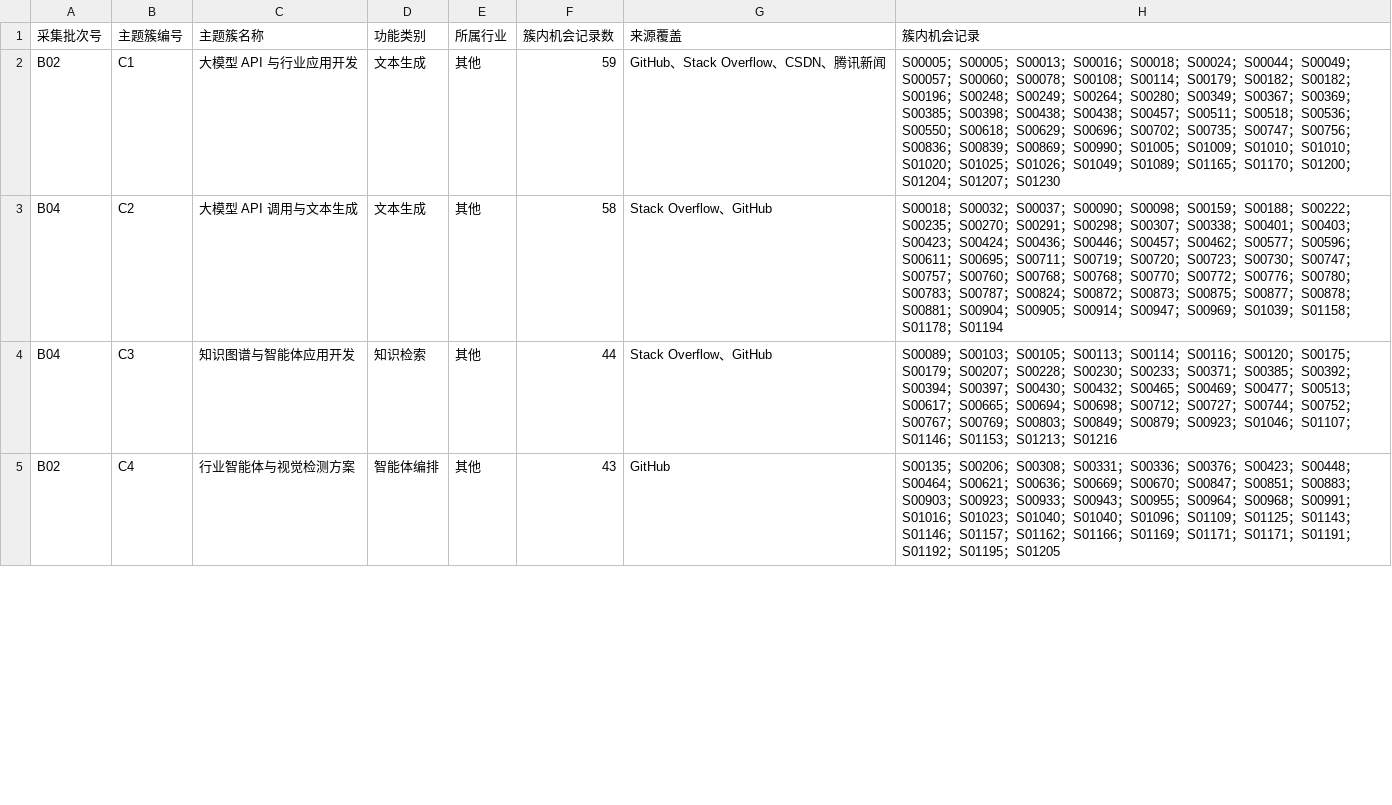
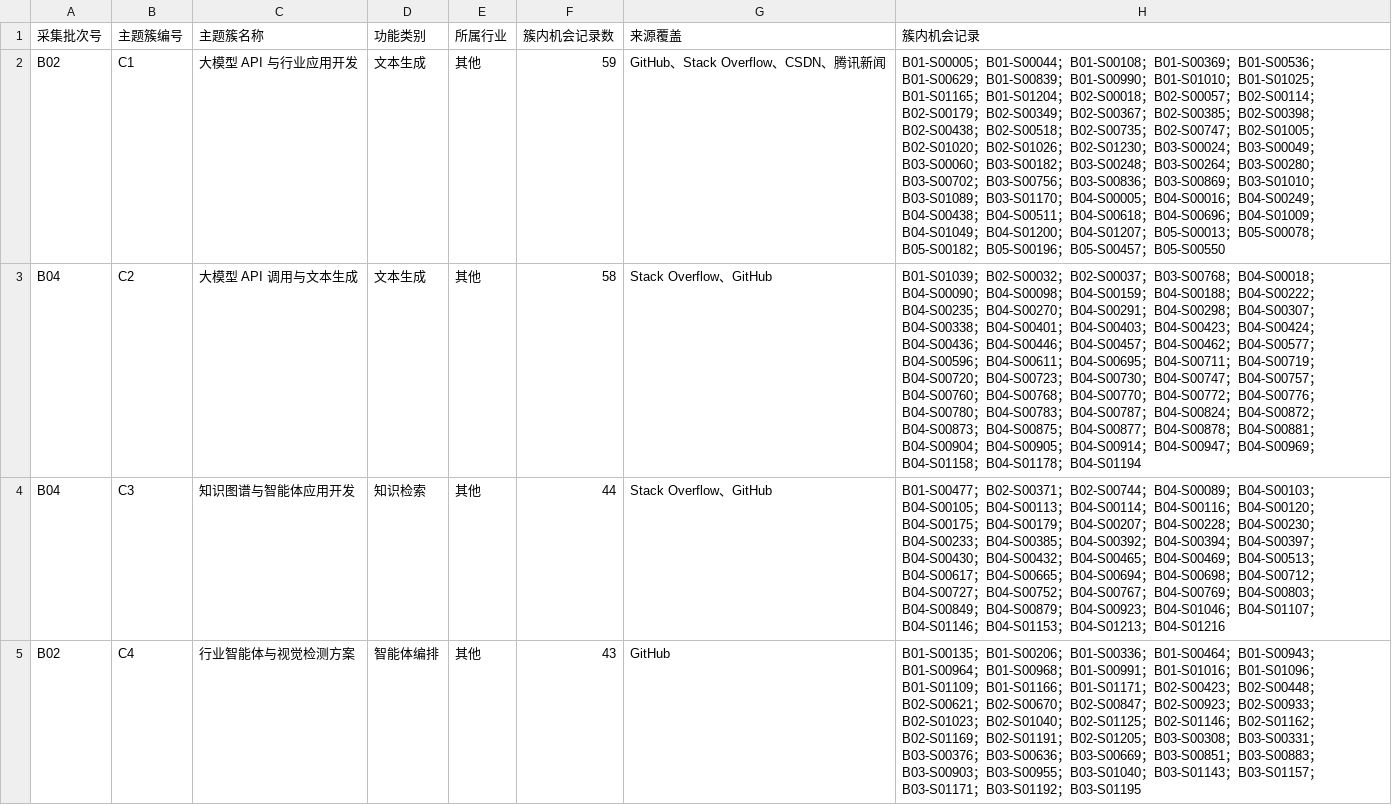
Before and after one commit to Mengjiyao0429/Data, a CSV file: 任务三/结果/result3.csv, drawn as a sheet; only a part is shown; the diff covers the shown part only; the diff names each change by its address in the sheet, - before the commit and + after, or states it on an @@ line.

```diff
--- a/任务三/结果/result3.csv
+++ b/任务三/结果/result3.csv
-H2 (簇内机会记录): S00005；S00005；S00013；S00016；S00018；S00024；S00044；S00049；S00057；S00060；S00078；S00108；S00114；S00179；S00182；S00182；S00196；S00248；S00249；S00264；S00280；S00349；S00367；S00369；S00385；S00398；S00438；S00438；S00457；S00511；S00518；S00536；S00550；S00618；S00629；S00696；S00702；S00735；S00747；S00756；S00836；S00839；S00869；S00990；S01005；S01009；S01010；S01010；S01020；S01025；S01026；S01049；S01089；S01165；S01170；S01200；S01204；S01207；S01230
+H2 (簇内机会记录): B01-S00005；B01-S00044；B01-S00108；B01-S00369；B01-S00536；B01-S00629；B01-S00839；B01-S00990；B01-S01010；B01-S01025；B01-S01165；B01-S01204；B02-S00018；B02-S00057；B02-S00114；B02-S00179；B02-S00349；B02-S00367；B02-S00385；B02-S00398；B02-S00438；B02-S00518；B02-S00735；B02-S00747；B02-S01005；B02-S01020；B02-S01026；B02-S01230；B03-S00024；B03-S00049；B03-S00060；B03-S00182；B03-S00248；B03-S00264；B03-S00280；B03-S00702；B03-S00756；B03-S00836；B03-S00869；B03-S01010；B03-S01089；B03-S01170；B04-S00005；B04-S00016；B04-S00249；B04-S00438；B04-S00511；B04-S00618；B04-S00696；B04-S01009；B04-S01049；B04-S01200；B04-S01207；B05-S00013；B05-S00078；B05-S00182；B05-S00196；B05-S00457；B05-S00550
-H3 (簇内机会记录): S00018；S00032；S00037；S00090；S00098；S00159；S00188；S00222；S00235；S00270；S00291；S00298；S00307；S00338；S00401；S00403；S00423；S00424；S00436；S00446；S00457；S00462；S00577；S00596；S00611；S00695；S00711；S00719；S00720；S00723；S00730；S00747；S00757；S00760；S00768；S00768；S00770；S00772；S00776；S00780；S00783；S00787；S00824；S00872；S00873；S00875；S00877；S00878；S00881；S00904；S00905；S00914；S00947；S00969；S01039；S01158；S01178；S01194
+H3 (簇内机会记录): B01-S01039；B02-S00032；B02-S00037；B03-S00768；B04-S00018；B04-S00090；B04-S00098；B04-S00159；B04-S00188；B04-S00222；B04-S00235；B04-S00270；B04-S00291；B04-S00298；B04-S00307；B04-S00338；B04-S00401；B04-S00403；B04-S00423；B04-S00424；B04-S00436；B04-S00446；B04-S00457；B04-S00462；B04-S00577；B04-S00596；B04-S00611；B04-S00695；B04-S00711；B04-S00719；B04-S00720；B04-S00723；B04-S00730；B04-S00747；B04-S00757；B04-S00760；B04-S00768；B04-S00770；B04-S00772；B04-S00776；B04-S00780；B04-S00783；B04-S00787；B04-S00824；B04-S00872；B04-S00873；B04-S00875；B04-S00877；B04-S00878；B04-S00881；B04-S00904；B04-S00905；B04-S00914；B04-S00947；B04-S00969；B04-S01158；B04-S01178；B04-S01194
-H4 (簇内机会记录): S00089；S00103；S00105；S00113；S00114；S00116；S00120；S00175；S00179；S00207；S00228；S00230；S00233；S00371；S00385；S00392；S00394；S00397；S00430；S00432；S00465；S00469；S00477；S00513；S00617；S00665；S00694；S00698；S00712；S00727；S00744；S00752；S00767；S00769；S00803；S00849；S00879；S00923；S01046；S01107；S01146；S01153；S01213；S01216
+H4 (簇内机会记录): B01-S00477；B02-S00371；B02-S00744；B04-S00089；B04-S00103；B04-S00105；B04-S00113；B04-S00114；B04-S00116；B04-S00120；B04-S00175；B04-S00179；B04-S00207；B04-S00228；B04-S00230；B04-S00233；B04-S00385；B04-S00392；B04-S00394；B04-S00397；B04-S00430；B04-S00432；B04-S00465；B04-S00469；B04-S00513；B04-S00617；B04-S00665；B04-S00694；B04-S00698；B04-S00712；B04-S00727；B04-S00752；B04-S00767；B04-S00769；B04-S00803；B04-S00849；B04-S00879；B04-S00923；B04-S01046；B04-S01107；B04-S01146；B04-S01153；B04-S01213；B04-S01216
-H5 (簇内机会记录): S00135；S00206；S00308；S00331；S00336；S00376；S00423；S00448；S00464；S00621；S00636；S00669；S00670；S00847；S00851；S00883；S00903；S00923；S00933；S00943；S00955；S00964；S00968；S00991；S01016；S01023；S01040；S01040；S01096；S01109；S01125；S01143；S01146；S01157；S01162；S01166；S01169；S01171；S01171；S01191；S01192；S01195；S01205
+H5 (簇内机会记录): B01-S00135；B01-S00206；B01-S00336；B01-S00464；B01-S00943；B01-S00964；B01-S00968；B01-S00991；B01-S01016；B01-S01096；B01-S01109；B01-S01166；B01-S01171；B02-S00423；B02-S00448；B02-S00621；B02-S00670；B02-S00847；B02-S00923；B02-S00933；B02-S01023；B02-S01040；B02-S01125；B02-S01146；B02-S01162；B02-S01169；B02-S01191；B02-S01205；B03-S00308；B03-S00331；B03-S00376；B03-S00636；B03-S00669；B03-S00851；B03-S00883；B03-S00903；B03-S00955；B03-S01040；B03-S01143；B03-S01157；B03-S01171；B03-S01192；B03-S01195
```
Also changed, not shown: 10 edited cells elsewhere in this file, 9 other files.
